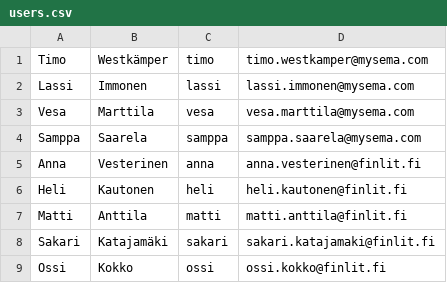
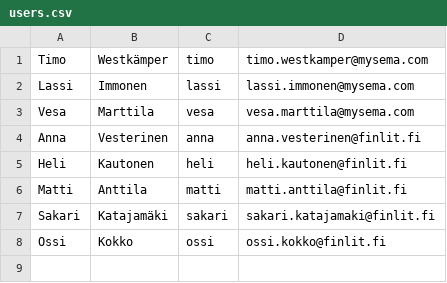
Before and after one commit to slsfi/Edith, a CSV file: profiles/jelastic/users.csv, drawn as a sheet; the diff names each change by its address in the sheet, - before the commit and + after, or states it on an @@ line.

Commit message:
Make users that are not in users.cv inactive
While at it remove Samppa from users.csv files

```diff
--- a/profiles/jelastic/users.csv
+++ b/profiles/jelastic/users.csv
-row 4: Samppa | Saarela | samppa | samppa.saarela@mysema.com
```
Also changed, not shown: profiles/sks/users.csv, profiles/standalone/users.csv, 3 other files.
